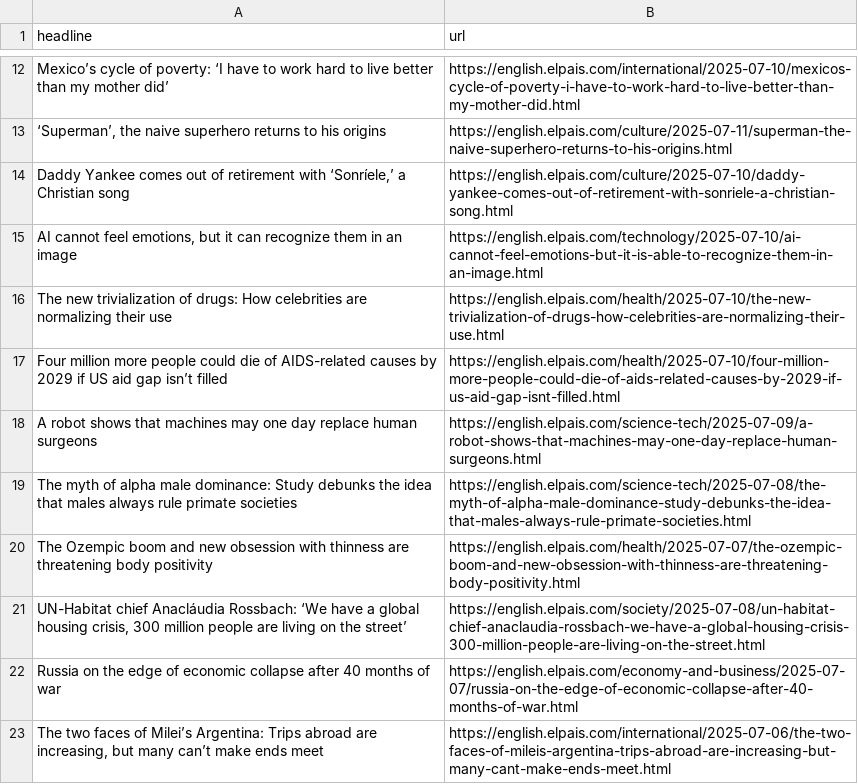
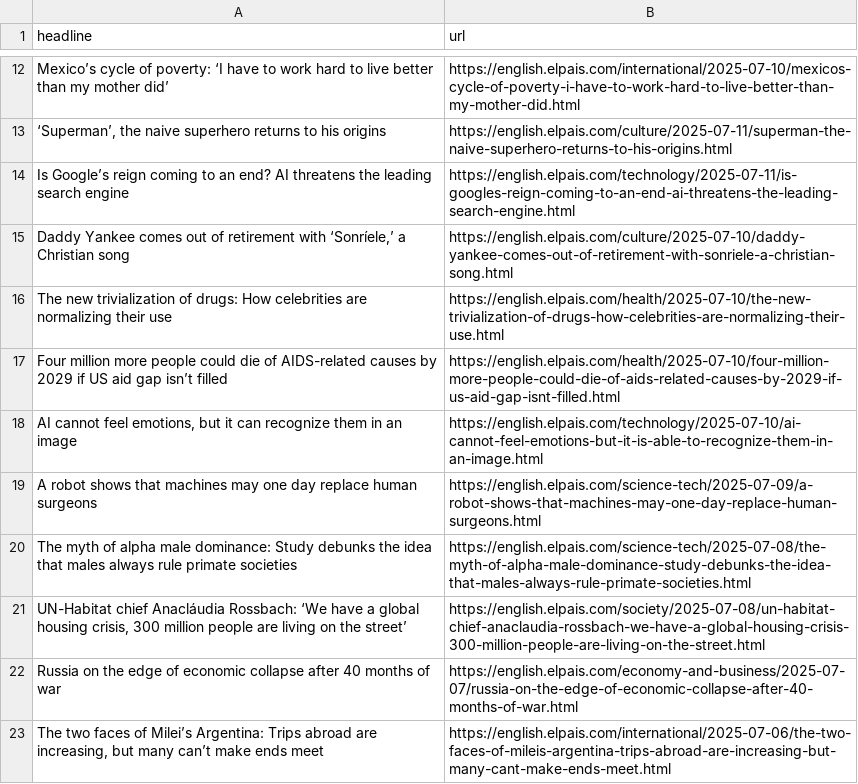
Before and after one commit to sa3991/el-pais-autoscraper, a CSV file: headlines.csv, drawn as a sheet; only a part is shown, gaps mark what is left out.

```diff
--- a/headlines.csv
+++ b/headlines.csv
@@ -13,9 +13,9 @@ Mexico’s cycle of poverty: ‘I have to work hard to live better than my mothe
 "‘Superman’, the naive superhero returns to his origins ",https://english.elpais.com/culture/2025-07-11/superman-the-naive-superhero-returns-to-his-origins.html
+Is Google’s reign coming to an end? AI threatens the leading search engine,https://english.elpais.com/technology/2025-07-11/is-googles-reign-coming-to-an-end-ai-threatens-the-leading-search-engine.html
 "Daddy Yankee comes out of retirement with ‘Sonríele,’ a Christian song",https://english.elpais.com/culture/2025-07-10/daddy-yankee-comes-out-of-retirement-with-sonriele-a-christian-song.html
-"AI cannot feel emotions, but it can recognize them in an image ",https://english.elpais.com/technology/2025-07-10/ai-cannot-feel-emotions-but-it-is-able-to-recognize-them-in-an-image.html
 The new trivialization of drugs: How celebrities are normalizing their use,https://english.elpais.com/health/2025-07-10/the-new-trivialization-of-drugs-how-celebrities-are-normalizing-their-use.html
 Four million more people could die of AIDS-related causes by 2029 if US aid gap isn’t filled,https://english.elpais.com/health/2025-07-10/four-million-more-people-could-die-of-aids-related-causes-by-2029-if-us-aid-gap-isnt-filled.html
+"AI cannot feel emotions, but it can recognize them in an image ",https://english.elpais.com/technology/2025-07-10/ai-cannot-feel-emotions-but-it-is-able-to-recognize-them-in-an-image.html
 A robot shows that machines may one day replace human surgeons,https://english.elpais.com/science-tech/2025-07-09/a-robot-shows-that-machines-may-one-day-replace-human-surgeons.html
 The myth of alpha male dominance: Study debunks the idea that males always rule primate societies,https://english.elpais.com/science-tech/2025-07-08/the-myth-of-alpha-male-dominance-study-debunks-the-idea-that-males-always-rule-primate-societies.html
-The Ozempic boom and new obsession with thinness are threatening body positivity ,https://english.elpais.com/health/2025-07-07/the-ozempic-boom-and-new-obsession-with-thinness-are-threatening-body-positivity.html
 "UN-Habitat chief Anacláudia Rossbach: ‘We have a global housing crisis, 300 million people are living on the street’",https://english.elpais.com/society/2025-07-08/un-habitat-chief-anaclaudia-rossbach-we-have-a-global-housing-crisis-300-million-people-are-living-on-the-street.html
```
